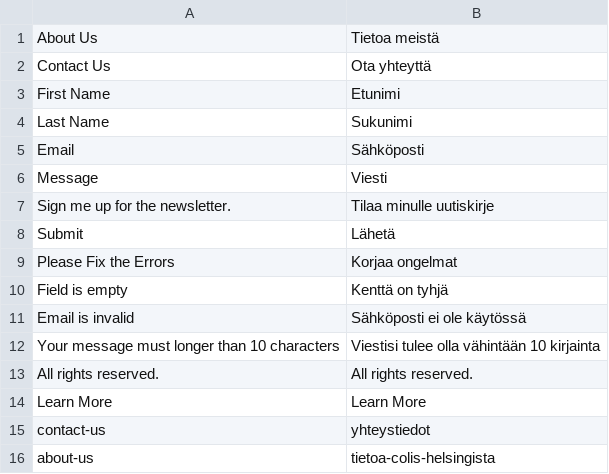
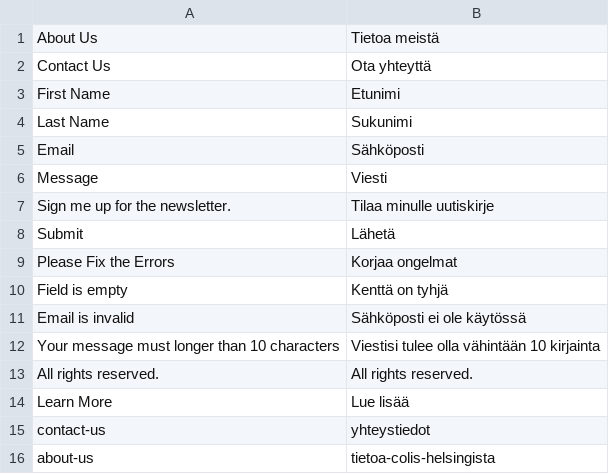
Before and after one commit to tidusant/ch-frontend, a CSV file: Duyha/ch/i18n/fi_FI.csv, drawn as a sheet.

Commit message:
translate learn more

```diff
--- a/Duyha/ch/i18n/fi_FI.csv
+++ b/Duyha/ch/i18n/fi_FI.csv
@@ -13,3 +13,3 @@
 "All rights reserved.","All rights reserved."
-"Learn More","Learn More"
+"Learn More","Lue lisää"
 "contact-us","yhteystiedot"
```
